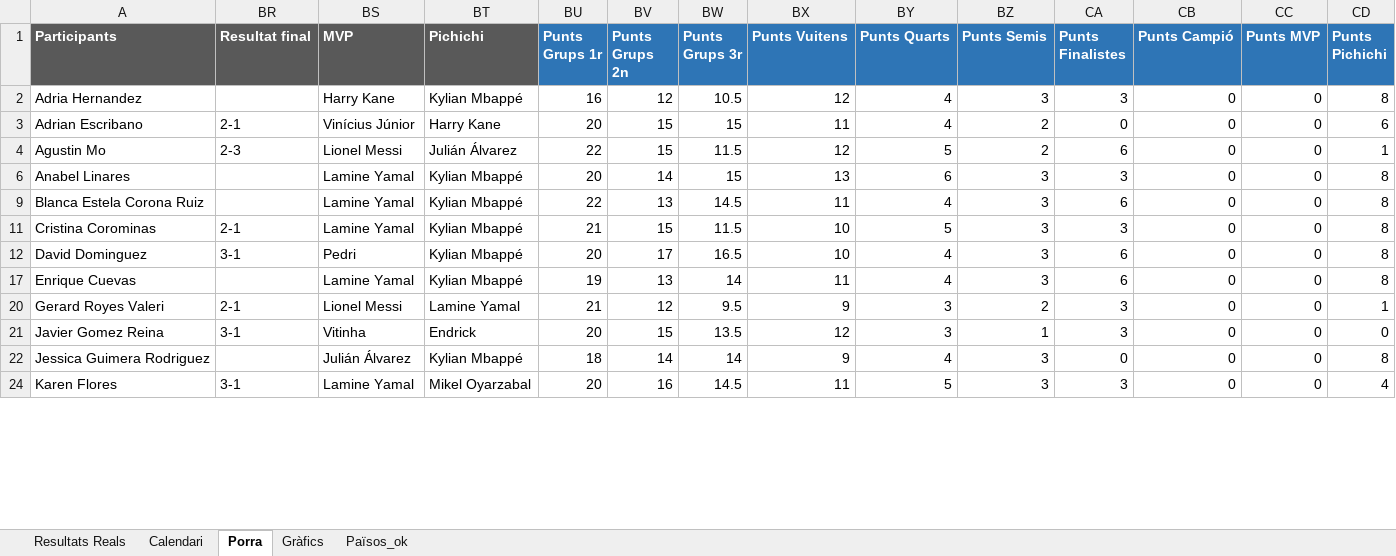
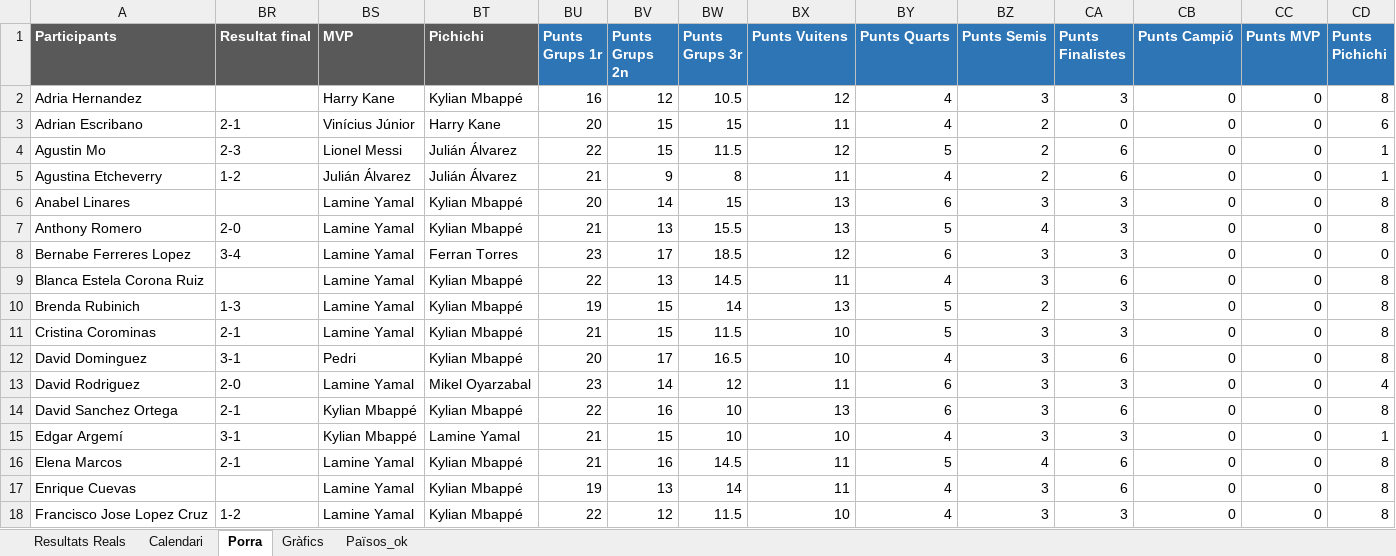
Before and after one commit to marcllopisraja-crypto/testporra, an Excel workbook: Porra_Mundial_Final_Definitiva.xlsx, sheet Porra, drawn as a sheet; only a part is shown; the shorter side is filled out with more unchanged rows; values as stored, in another font and other column widths than the file's, no borders; rows hold the shown columns only; the diff covers the shown part only; the diff names each change by its address in the sheet, - before the commit and + after, or states it on an @@ line.

Commit message:
Add files via upload

```diff
--- a/Porra_Mundial_Final_Definitiva.xlsx (sheet Porra)
+++ b/Porra_Mundial_Final_Definitiva.xlsx (sheet Porra)
@@ row 5 unhidden: Agustina Etcheverry | 1-2 | Julián Álvarez | Julián Álvarez | 21 | 9 | 8 | 11 | 4 | 2 | 6 | 0 | 0 | 1 @@
@@ row 7 unhidden: Anthony Romero | 2-0 | Lamine Yamal | Kylian Mbappé | 21 | 13 | 15.5 | 13 | 5 | 4 | 3 | 0 | 0 | 8 @@
@@ row 8 unhidden: Bernabe Ferreres Lopez | 3-4 | Lamine Yamal | Ferran Torres | 23 | 17 | 18.5 | 12 | 6 | 3 | 3 | 0 | 0 | 0 @@
@@ row 10 unhidden: Brenda Rubinich | 1-3 | Lamine Yamal | Kylian Mbappé | 19 | 15 | 14 | 13 | 5 | 2 | 3 | 0 | 0 | 8 @@
@@ row 13 unhidden: David Rodriguez | 2-0 | Lamine Yamal | Mikel Oyarzabal | 23 | 14 | 12 | 11 | 6 | 3 | 3 | 0 | 0 | 4 @@
@@ row 14 unhidden: David Sanchez Ortega | 2-1 | Kylian Mbappé | Kylian Mbappé | 22 | 16 | 10 | 13 | 6 | 3 | 6 | 0 | 0 | 8 @@
@@ row 15 unhidden: Edgar Argemí | 3-1 | Kylian Mbappé | Lamine Yamal | 21 | 15 | 10 | 10 | 4 | 3 | 3 | 0 | 0 | 1 @@
@@ row 16 unhidden: Elena Marcos | 2-1 | Lamine Yamal | Kylian Mbappé | 21 | 16 | 14.5 | 11 | 5 | 4 | 6 | 0 | 0 | 8 @@
@@ row 18 unhidden: Francisco Jose Lopez Cruz | 1-2 | Lamine Yamal | Kylian Mbappé | 22 | 12 | 11.5 | 10 | 4 | 3 | 3 | 0 | 0 | 8 @@
```
Also changed, not shown: 15 hidden or unhidden rows and 1 edited cell elsewhere in this sheet.
